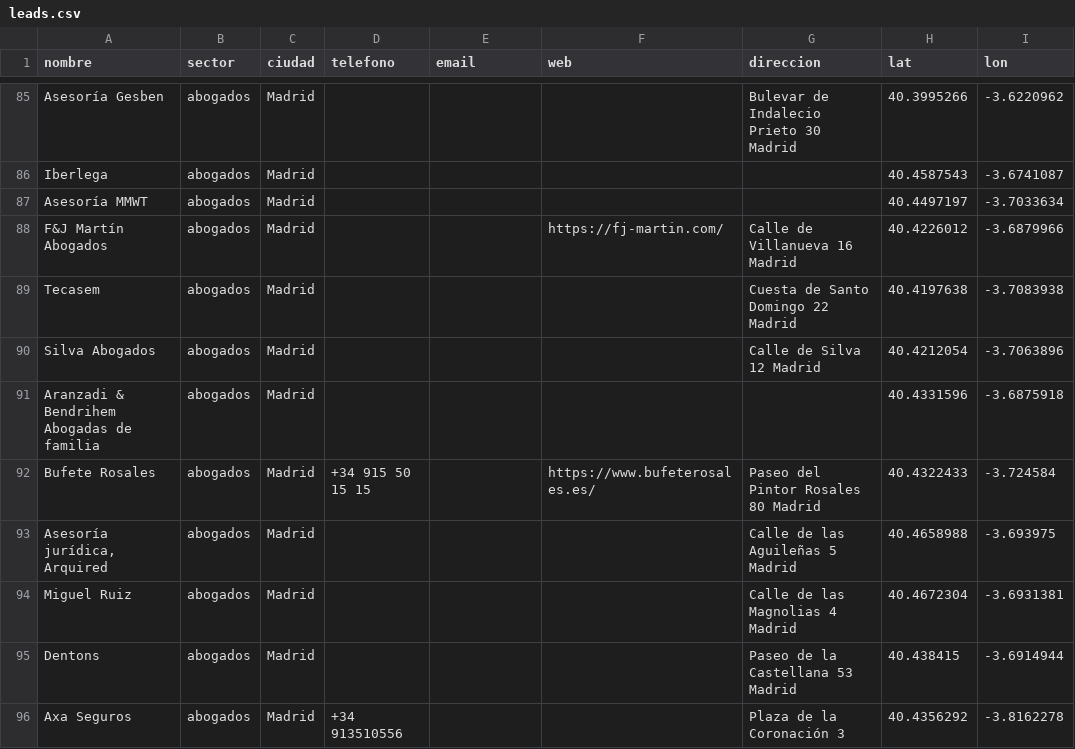
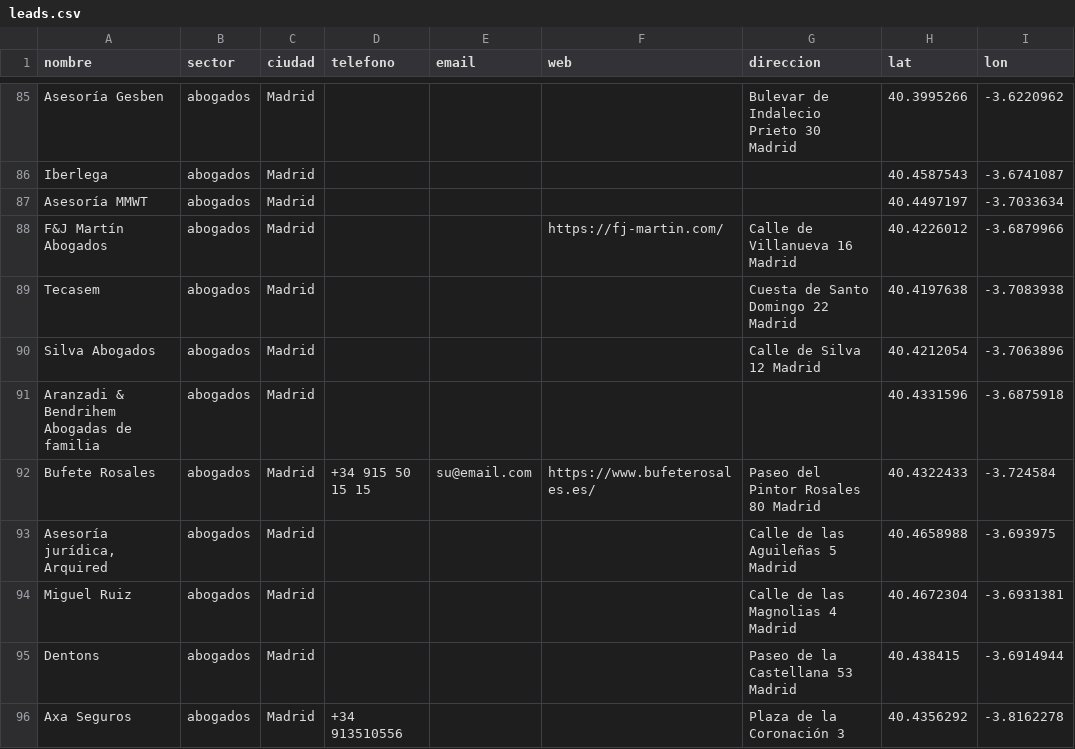
Before and after one commit to magodago/neo-jarvis, a CSV file: briefing/lead-gen/data/leads.csv, drawn as a sheet; only a part is shown, gaps mark what is left out; the diff covers the shown part only.

Commit message:
25 emails enviados + dashboard con tracking DB

```diff
--- a/briefing/lead-gen/data/leads.csv
+++ b/briefing/lead-gen/data/leads.csv
@@ -91,3 +91,3 @@ Silva Abogados,abogados,Madrid,,,,Calle de Silva 12 Madrid,40.4212054,-3.7063896
 Aranzadi & Bendrihem Abogadas de familia,abogados,Madrid,,,,,40.4331596,-3.6875918
-Bufete Rosales,abogados,Madrid,+34 915 50 15 15,,https://www.bufeterosales.es/,Paseo del Pintor Rosales 80 Madrid,40.4322433,-3.724584
+Bufete Rosales,abogados,Madrid,+34 915 50 15 15,su@email.com,https://www.bufeterosales.es/,Paseo del Pintor Rosales 80 Madrid,40.4322433,-3.724584
 "Asesoría jurídica, Arquired",abogados,Madrid,,,,Calle de las Aguileñas 5 Madrid,40.4658988,-3.693975
```
Also changed, not shown: 12 edited cells elsewhere in this file, 19 other files.
